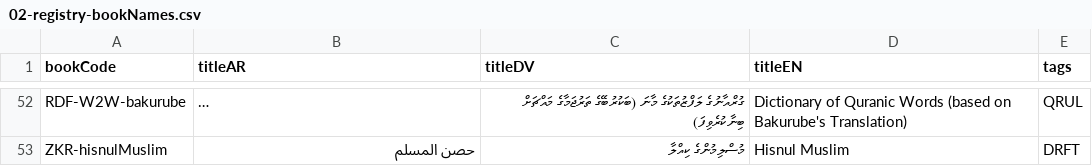
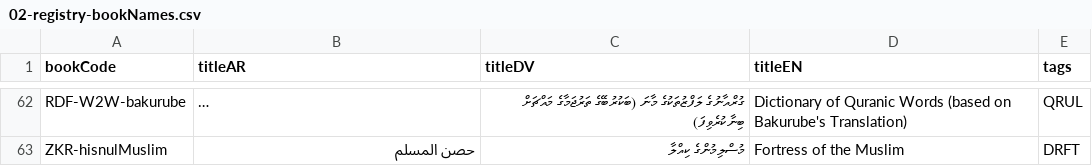
Before and after one commit to hadithmv/hadithmv.github.io, a CSV file: codebase/data/02-registry-bookNames.csv, drawn as a sheet; only a part is shown, gaps mark what is left out; long unchanged cells end in …; addresses are those after the commit; the diff covers the shown part only; the diff names each change by its address in the sheet, - before the commit and + after, or states it on an @@ line.

```diff
--- a/codebase/data/02-registry-bookNames.csv
+++ b/codebase/data/02-registry-bookNames.csv
-D63 (titleEN): Hisnul Muslim
+D63 (titleEN): Fortress of the Muslim
```
Also changed, not shown: 10 added rows and 48 edited cells elsewhere in this file, 8 other files.
